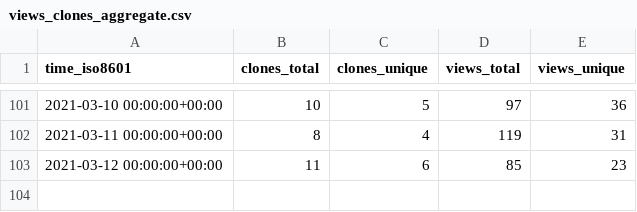
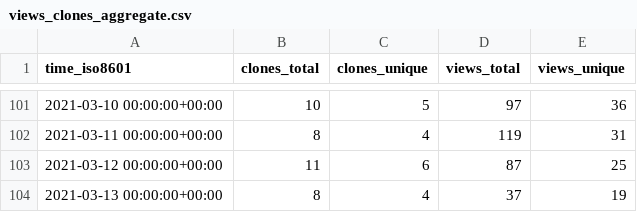
Before and after one commit to jgehrcke/ghrs-test, a CSV file: jgehrcke/covid-19-germany-gae/ghrs-data/views_clones_aggregate.csv, drawn as a sheet; only a part is shown, gaps mark what is left out.

```diff
--- a/jgehrcke/covid-19-germany-gae/ghrs-data/views_clones_aggregate.csv
+++ b/jgehrcke/covid-19-germany-gae/ghrs-data/views_clones_aggregate.csv
@@ -102,2 +102,3 @@ time_iso8601,clones_total,clones_unique,views_total,views_unique
 2021-03-11 00:00:00+00:00,8,4,119,31
-2021-03-12 00:00:00+00:00,11,6,85,23
+2021-03-12 00:00:00+00:00,11,6,87,25
+2021-03-13 00:00:00+00:00,8,4,37,19
```
Also changed, not shown: 1 other file.
